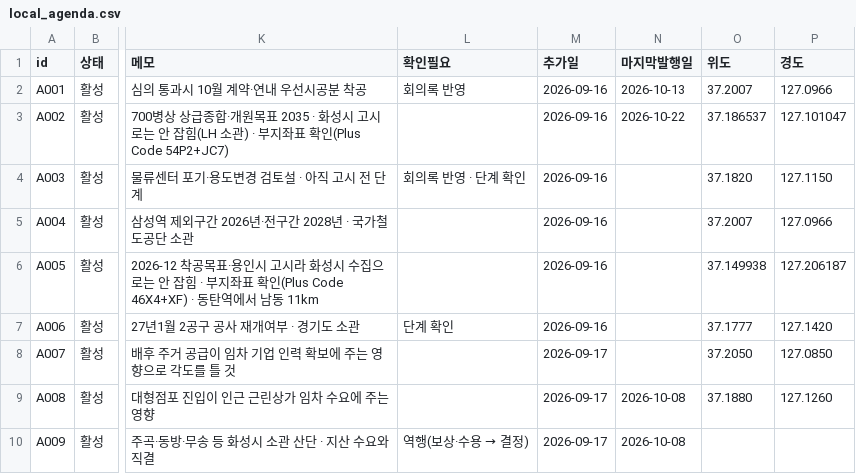
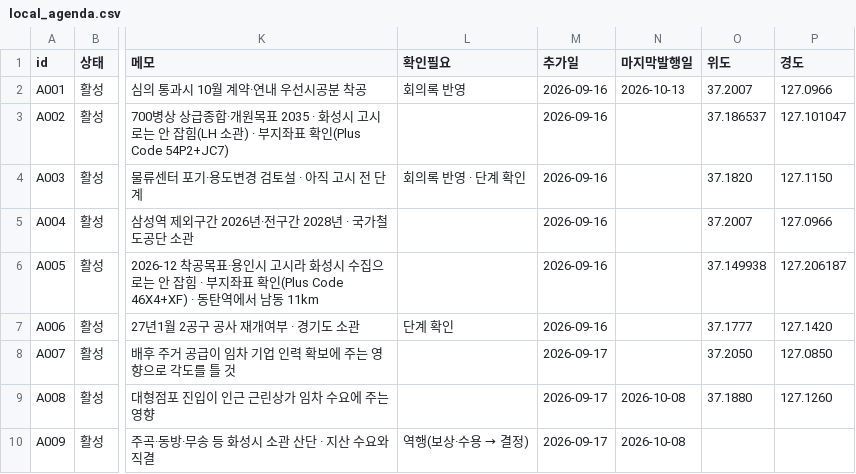
Before and after one commit to jay70park-cyber/jisik-blog-auto, a CSV file: data/local_agenda.csv, drawn as a sheet; only a part is shown, gaps mark what is left out; the diff names each change by its address in the sheet, - before the commit and + after, or states it on an @@ line.

Commit message:
Update local_agenda.csv

```diff
--- a/data/local_agenda.csv
+++ b/data/local_agenda.csv
-N3 (마지막발행일): 2026-10-22
+N3 (마지막발행일): (empty)
```
